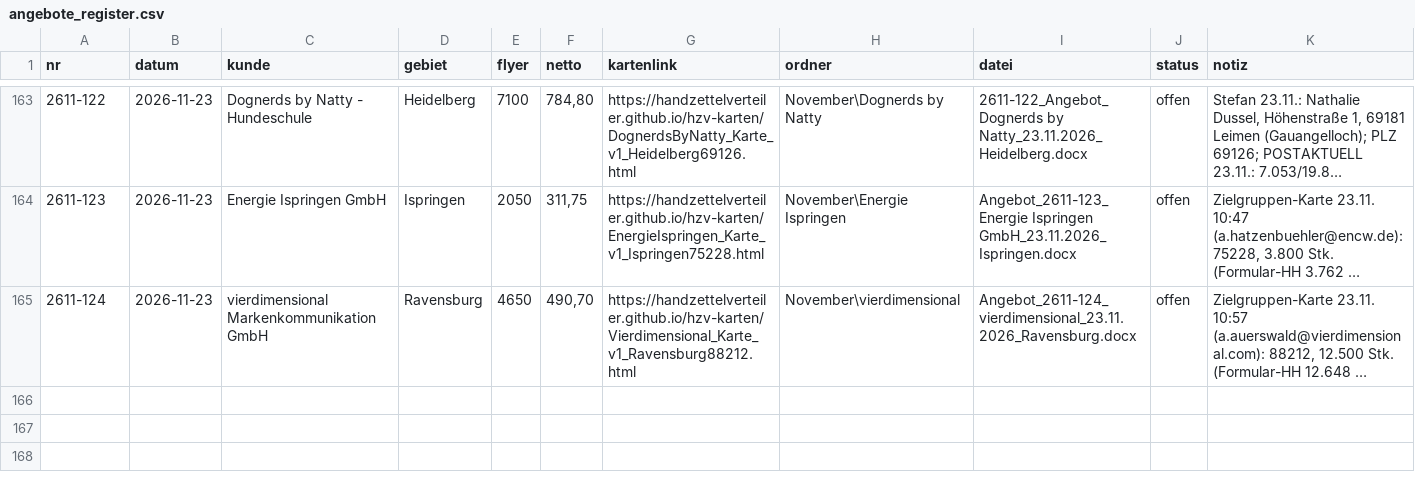
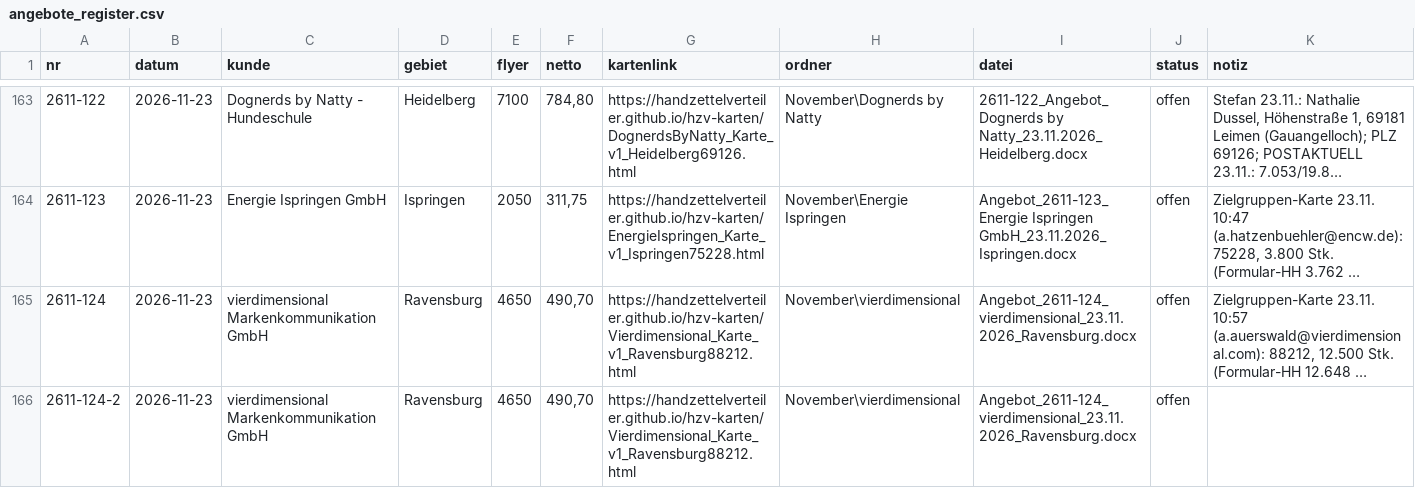
Before and after one commit to handzettelverteiler/hzv-karten, a CSV file: daten/angebote_register.csv, drawn as a sheet; only a part is shown, gaps mark what is left out; long unchanged cells end in …; the diff names each change by its address in the sheet, - before the commit and + after, or states it on an @@ line.

```diff
--- a/daten/angebote_register.csv
+++ b/daten/angebote_register.csv
+row 166: 2611-124-2 | 2026-11-23 | vierdimensional Markenkommunikation GmbH | Ravensburg | 4650 | 490,70 | https://handzettelverteiler.github.io/hzv-karten/Vierdimensional_Karte_v1_Ravensburg88212.html | November\vierdimensional | Angebot_2611-124_vierdimensional_23.11.2026_Ravensburg.docx | offen
```
